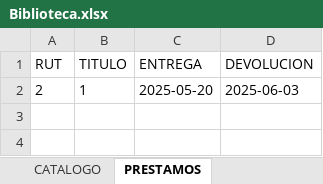
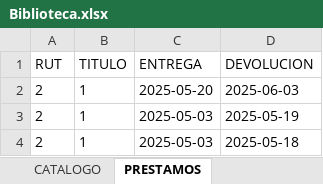
Before and after one commit to Byron1235/CRA, an Excel workbook: backend/electron_app/Biblioteca.xlsx, sheet PRESTAMOS, drawn as a sheet; values as stored, in another font and other column widths than the file's, no borders; the diff names each change by its address in the sheet, - before the commit and + after, or states it on an @@ line.

```diff
--- a/backend/electron_app/Biblioteca.xlsx (sheet PRESTAMOS)
+++ b/backend/electron_app/Biblioteca.xlsx (sheet PRESTAMOS)
+row 3: 2 | 1 | 2025-05-03 | 2025-05-19
+row 4: 2 | 1 | 2025-05-03 | 2025-05-18
```
Also changed, not shown: sheet CATALOGO, sheet USUARIOS, 4 other files.
